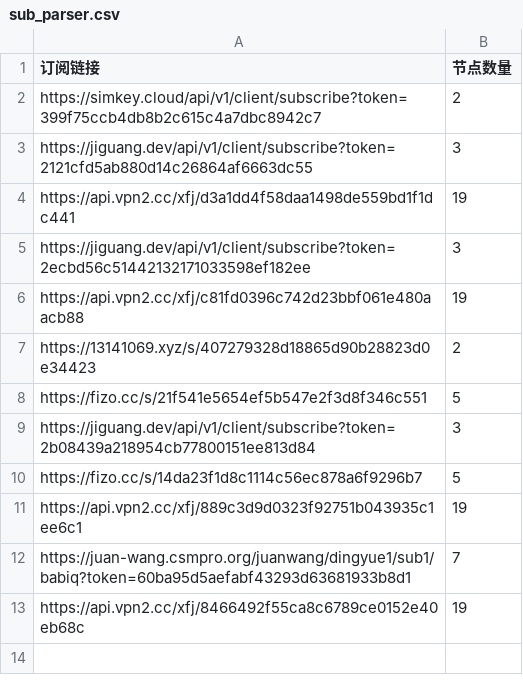
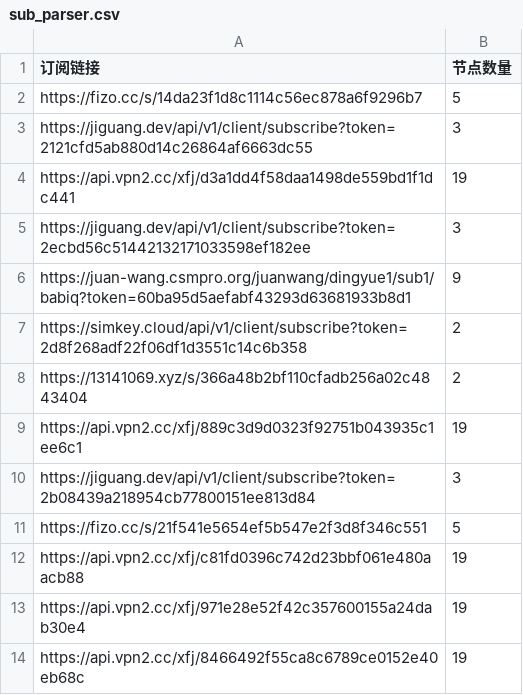
Before and after one commit to ipenwrt/Sub-Parser, a CSV file: sub_parser.csv, drawn as a sheet.

```diff
--- a/sub_parser.csv
+++ b/sub_parser.csv
@@ -1,3 +1,3 @@
 订阅链接,节点数量
-https://simkey.cloud/api/v1/client/subscribe?token=399f75ccb4db8b2c615c4a7dbc8942c7,2
+https://fizo.cc/s/14da23f1d8c1114c56ec878a6f9296b7,5
 https://jiguang.dev/api/v1/client/subscribe?token=2121cfd5ab880d14c26864af6663dc55,3
@@ -5,9 +5,10 @@ https://api.vpn2.cc/xfj/d3a1dd4f58daa1498de559bd1f1dc441,19
 https://jiguang.dev/api/v1/client/subscribe?token=2ecbd56c51442132171033598ef182ee,3
+https://juan-wang.csmpro.org/juanwang/dingyue1/sub1/babiq?token=60ba95d5aefabf43293d63681933b8d1,9
+https://simkey.cloud/api/v1/client/subscribe?token=2d8f268adf22f06df1d3551c14c6b358,2
+https://13141069.xyz/s/366a48b2bf110cfadb256a02c4843404,2
+https://api.vpn2.cc/xfj/889c3d9d0323f92751b043935c1ee6c1,19
+https://jiguang.dev/api/v1/client/subscribe?token=2b08439a218954cb77800151ee813d84,3
+https://fizo.cc/s/21f541e5654ef5b547e2f3d8f346c551,5
 https://api.vpn2.cc/xfj/c81fd0396c742d23bbf061e480aacb88,19
-https://13141069.xyz/s/407279328d18865d90b28823d0e34423,2
-https://fizo.cc/s/21f541e5654ef5b547e2f3d8f346c551,5
-https://jiguang.dev/api/v1/client/subscribe?token=2b08439a218954cb77800151ee813d84,3
-https://fizo.cc/s/14da23f1d8c1114c56ec878a6f9296b7,5
-https://api.vpn2.cc/xfj/889c3d9d0323f92751b043935c1ee6c1,19
-https://juan-wang.csmpro.org/juanwang/dingyue1/sub1/babiq?token=60ba95d5aefabf43293d63681933b8d1,7
+https://api.vpn2.cc/xfj/971e28e52f42c357600155a24dab30e4,19
 https://api.vpn2.cc/xfj/8466492f55ca8c6789ce0152e40eb68c,19
```
Also changed, not shown: 3 other files.
